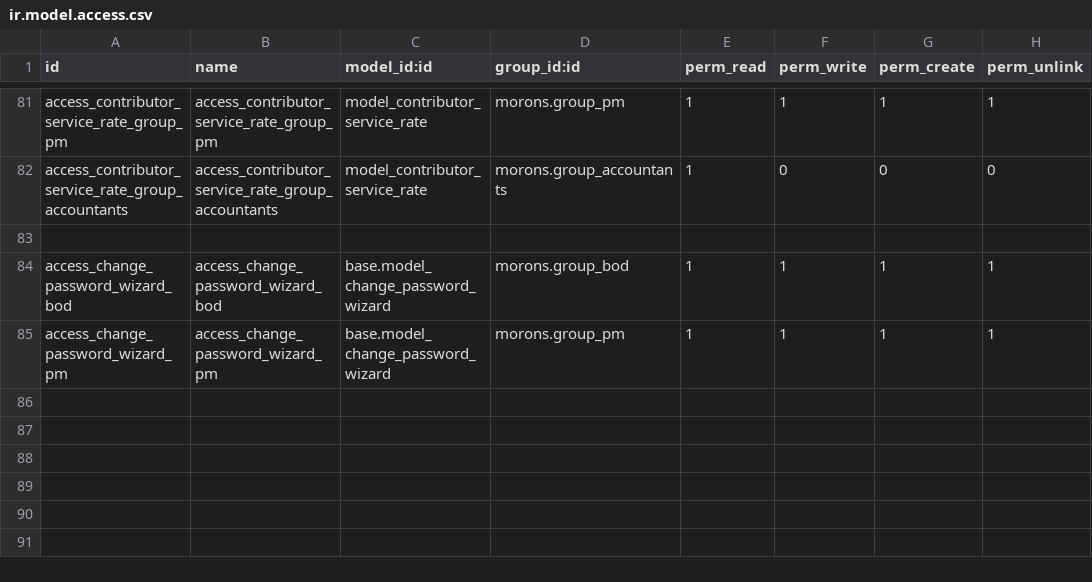
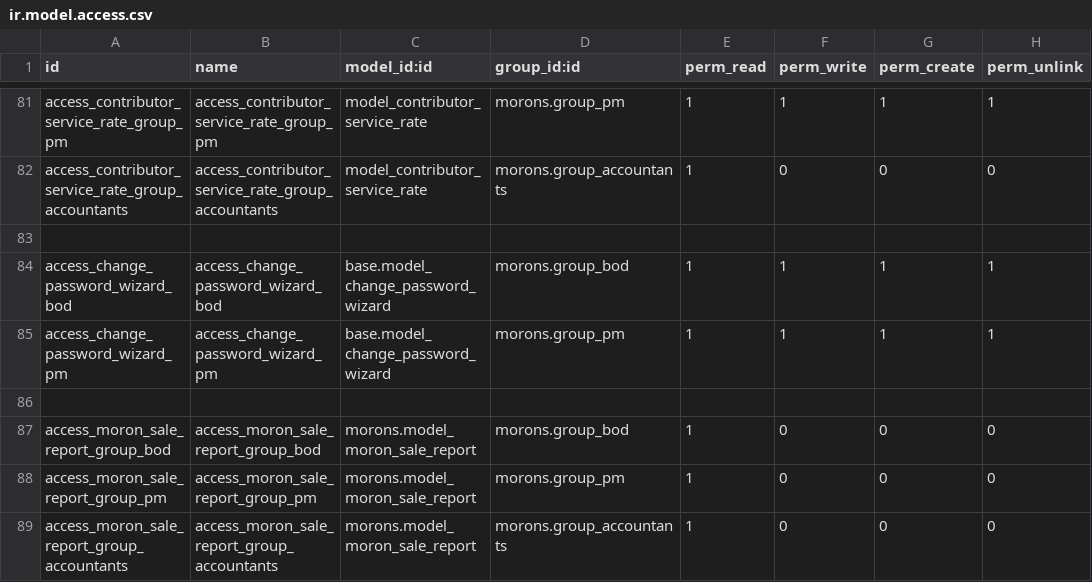
Before and after one commit to Merctrans/merc-dev, a CSV file: local-addons/morons/security/ir.model.access.csv, drawn as a sheet; only a part is shown, gaps mark what is left out.

Commit message:
[ADD] morons_dashboard: sale report + contributor report

```diff
--- a/local-addons/morons/security/ir.model.access.csv
+++ b/local-addons/morons/security/ir.model.access.csv
@@ -85 +85,5 @@ access_change_password_wizard_bod,access_change_password_wizard_bod,base.model_c
 access_change_password_wizard_pm,access_change_password_wizard_pm,base.model_change_password_wizard,morons.group_pm,1,1,1,1
+
+access_moron_sale_report_group_bod,access_moron_sale_report_group_bod,morons.model_moron_sale_report,morons.group_bod,1,0,0,0
+access_moron_sale_report_group_pm,access_moron_sale_report_group_pm,morons.model_moron_sale_report,morons.group_pm,1,0,0,0
+access_moron_sale_report_group_accountants,access_moron_sale_report_group_accountants,morons.model_moron_sale_report,morons.group_accountants,1,0,0,0
```
Also changed, not shown: 17 other files.
